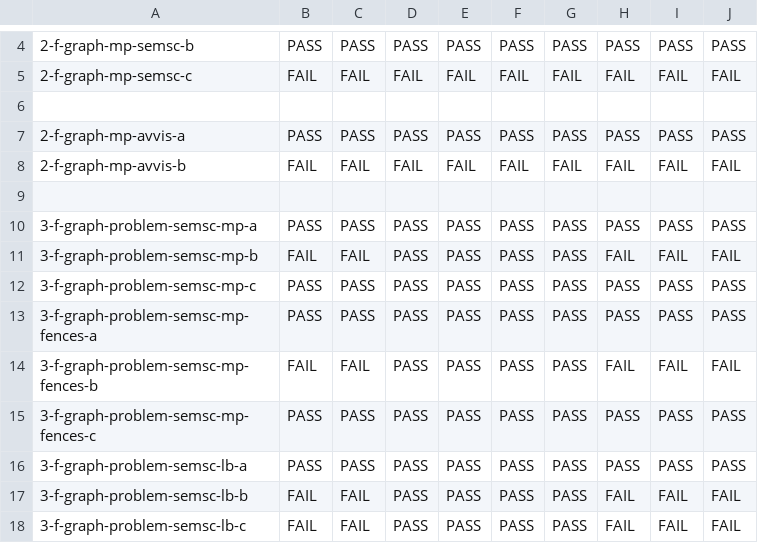
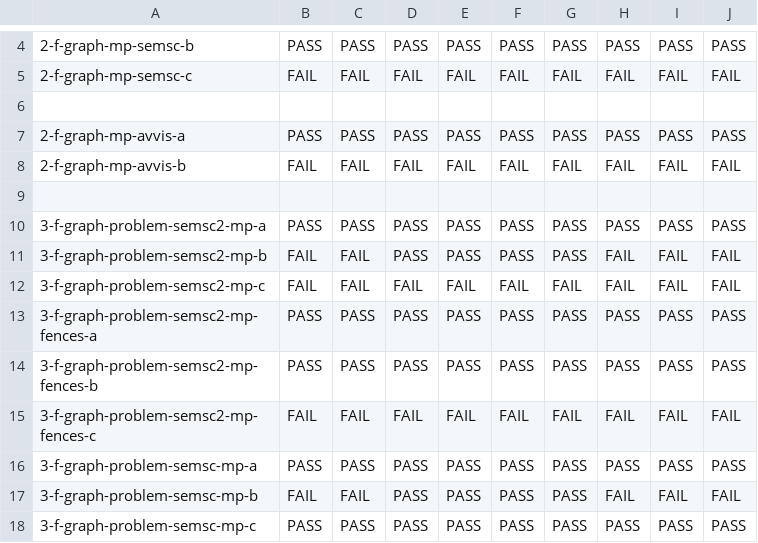
Before and after one commit to JnsGlnr/Dat3M, a CSV file: litmus/VULKAN/pvmm/expected-all.csv, drawn as a sheet; only a part is shown, gaps mark what is left out; the shorter side is filled out with more unchanged rows; the diff names each change by its address in the sheet, - before the commit and + after, or states it on an @@ line.

Commit message:
Alt tests for the semsc problem

```diff
--- a/litmus/VULKAN/pvmm/expected-all.csv
+++ b/litmus/VULKAN/pvmm/expected-all.csv
+row 10: 3-f-graph-problem-semsc2-mp-a | PASS | PASS | PASS | PASS | PASS | PASS | PASS | PASS | PASS
+row 11: 3-f-graph-problem-semsc2-mp-b | FAIL | FAIL | PASS | PASS | PASS | PASS | FAIL | FAIL | FAIL
+row 12: 3-f-graph-problem-semsc2-mp-c | FAIL | FAIL | FAIL | FAIL | FAIL | FAIL | FAIL | FAIL | FAIL
+row 13: 3-f-graph-problem-semsc2-mp-fences-a | PASS | PASS | PASS | PASS | PASS | PASS | PASS | PASS | PASS
+row 14: 3-f-graph-problem-semsc2-mp-fences-b | PASS | PASS | PASS | PASS | PASS | PASS | PASS | PASS | PASS
+row 15: 3-f-graph-problem-semsc2-mp-fences-c | FAIL | FAIL | FAIL | FAIL | FAIL | FAIL | FAIL | FAIL | FAIL
```
Also changed, not shown: litmus/VULKAN/pvmm/expected-races-all.csv, 6 other files.
